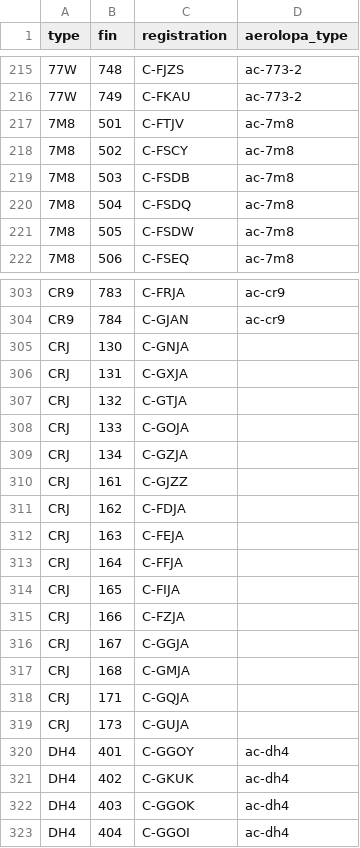
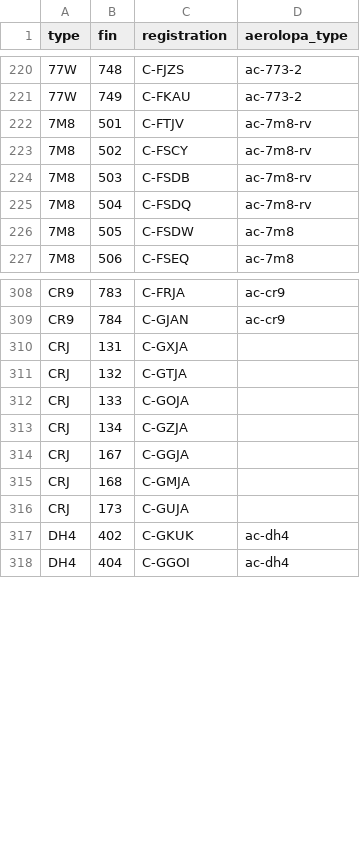
Before and after one commit to cowtool-llc/ac-public-data, a CSV file: data/fleet_info.csv, drawn as a sheet; only a part is shown, gaps mark what is left out; the diff covers the shown part only.

Commit message:
Update for deliveries, reconfigurations, and exits (#16)

```diff
--- a/data/fleet_info.csv
+++ b/data/fleet_info.csv
@@ -216,6 +221,6 @@ type,fin,registration,aerolopa_type
 77W,749,C-FKAU,ac-773-2
-7M8,501,C-FTJV,ac-7m8
-7M8,502,C-FSCY,ac-7m8
-7M8,503,C-FSDB,ac-7m8
-7M8,504,C-FSDQ,ac-7m8
+7M8,501,C-FTJV,ac-7m8-rv
+7M8,502,C-FSCY,ac-7m8-rv
+7M8,503,C-FSDB,ac-7m8-rv
+7M8,504,C-FSDQ,ac-7m8-rv
 7M8,505,C-FSDW,ac-7m8
@@ -304,3 +309,2 @@ CR9,783,C-FRJA,ac-cr9
 CR9,784,C-GJAN,ac-cr9
-CRJ,130,C-GNJA,
 CRJ,131,C-GXJA,
@@ -309,15 +313,6 @@ CRJ,133,C-GOJA,
 CRJ,134,C-GZJA,
-CRJ,161,C-GJZZ,
-CRJ,162,C-FDJA,
-CRJ,163,C-FEJA,
-CRJ,164,C-FFJA,
-CRJ,165,C-FIJA,
-CRJ,166,C-FZJA,
 CRJ,167,C-GGJA,
 CRJ,168,C-GMJA,
-CRJ,171,C-GQJA,
 CRJ,173,C-GUJA,
-DH4,401,C-GGOY,ac-dh4
 DH4,402,C-GKUK,ac-dh4
-DH4,403,C-GGOK,ac-dh4
 DH4,404,C-GGOI,ac-dh4
```
Also changed, not shown: 5 added rows, 1 removed row and 12 edited cells elsewhere in this file.
